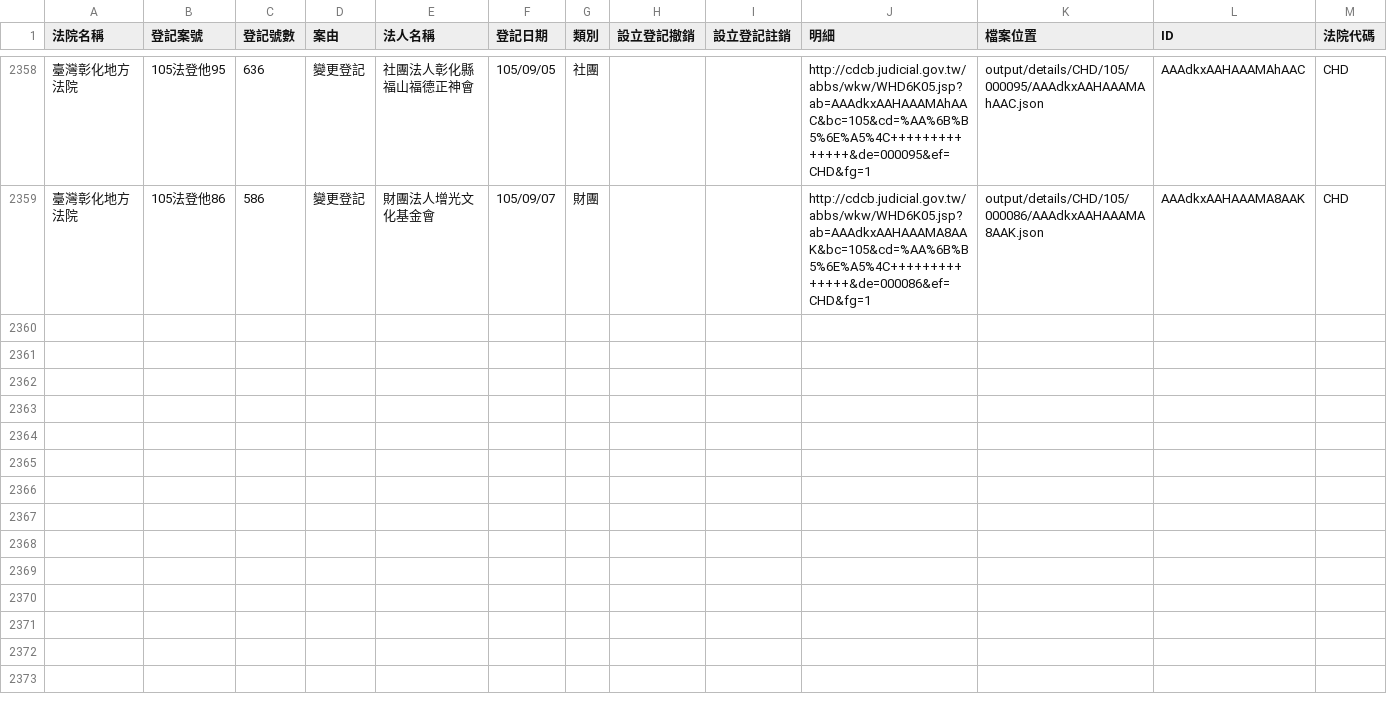
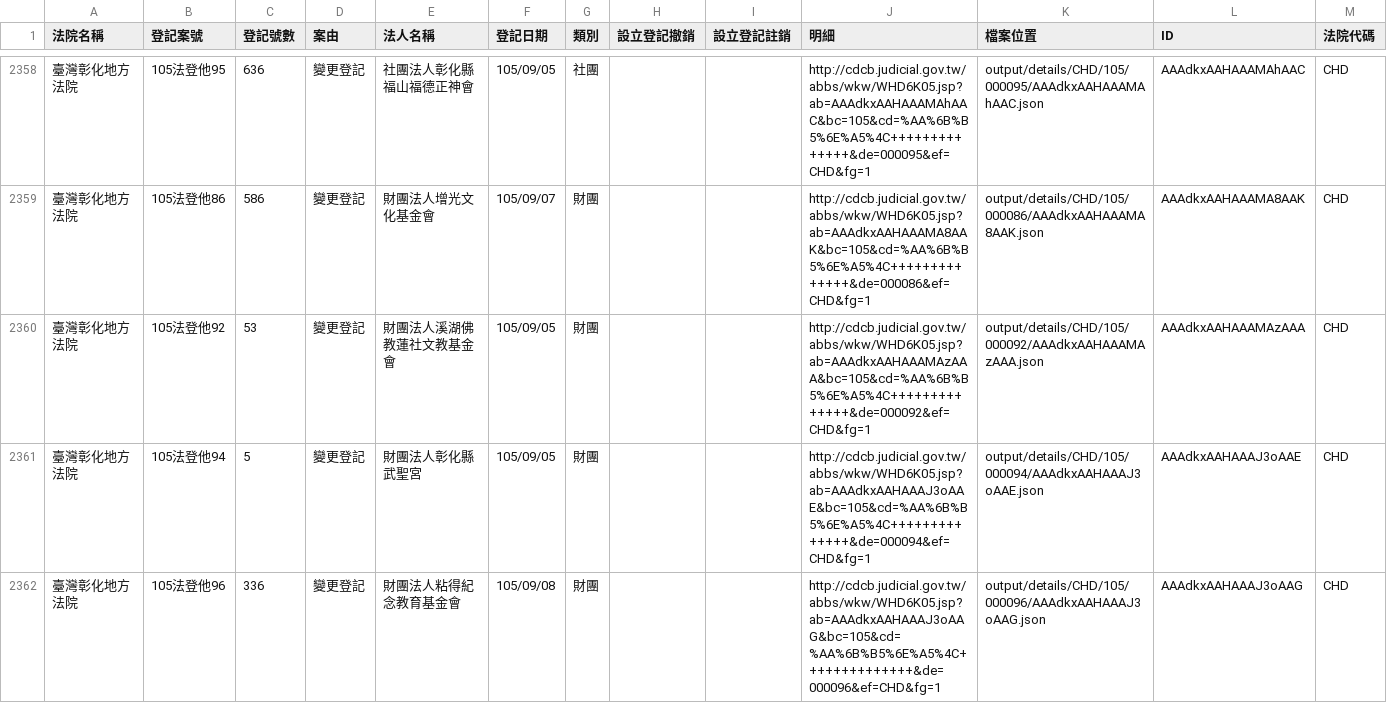
Before and after one commit to longhsiung/foundationtw, a CSV file: output/lists/CHD.csv, drawn as a sheet; only a part is shown, gaps mark what is left out; the diff names each change by its address in the sheet, - before the commit and + after, or states it on an @@ line.

Commit message:
update datasets @ 2016-09-09 02:00:01

```diff
--- a/output/lists/CHD.csv
+++ b/output/lists/CHD.csv
+row 2360: 臺灣彰化地方法院 | 105法登他92 | 53 | 變更登記 | 財團法人溪湖佛教蓮社文教基金會 | 105/09/05 | 財團 |  |  | http://cdcb.judicial.gov.tw/abbs/wkw/WHD6K05.jsp?ab=AAAdkxAAHAAAMAzAAA&bc=105&cd=%AA%6B%B5%6E%A5%4C++++++++++++++&de=000092&ef=CHD&fg=1 | output/details/CHD/105/000092/AAAdkxAAHAAAMAzAAA.json | AAAdkxAAHAAAMAzAAA | CHD
+row 2361: 臺灣彰化地方法院 | 105法登他94 | 5 | 變更登記 | 財團法人彰化縣武聖宮 | 105/09/05 | 財團 |  |  | http://cdcb.judicial.gov.tw/abbs/wkw/WHD6K05.jsp?ab=AAAdkxAAHAAAJ3oAAE&bc=105&cd=%AA%6B%B5%6E%A5%4C++++++++++++++&de=000094&ef=CHD&fg=1 | output/details/CHD/105/000094/AAAdkxAAHAAAJ3oAAE.json | AAAdkxAAHAAAJ3oAAE | CHD
+row 2362: 臺灣彰化地方法院 | 105法登他96 | 336 | 變更登記 | 財團法人粘得紀念教育基金會 | 105/09/08 | 財團 |  |  | http://cdcb.judicial.gov.tw/abbs/wkw/WHD6K05.jsp?ab=AAAdkxAAHAAAJ3oAAG&bc=105&cd=%AA%6B%B5%6E%A5%4C++++++++++++++&de=000096&ef=CHD&fg=1 | output/details/CHD/105/000096/AAAdkxAAHAAAJ3oAAG.json | AAAdkxAAHAAAJ3oAAG | CHD
```
Also changed, not shown: 39 other files.
